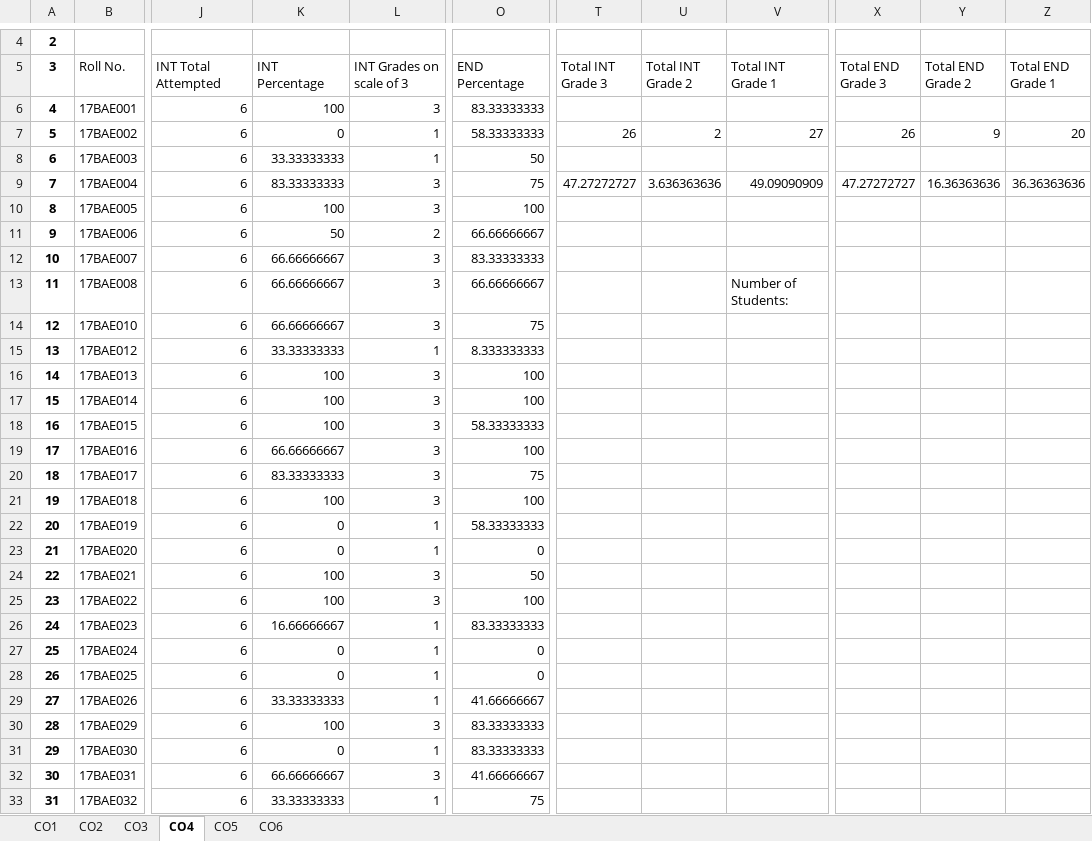
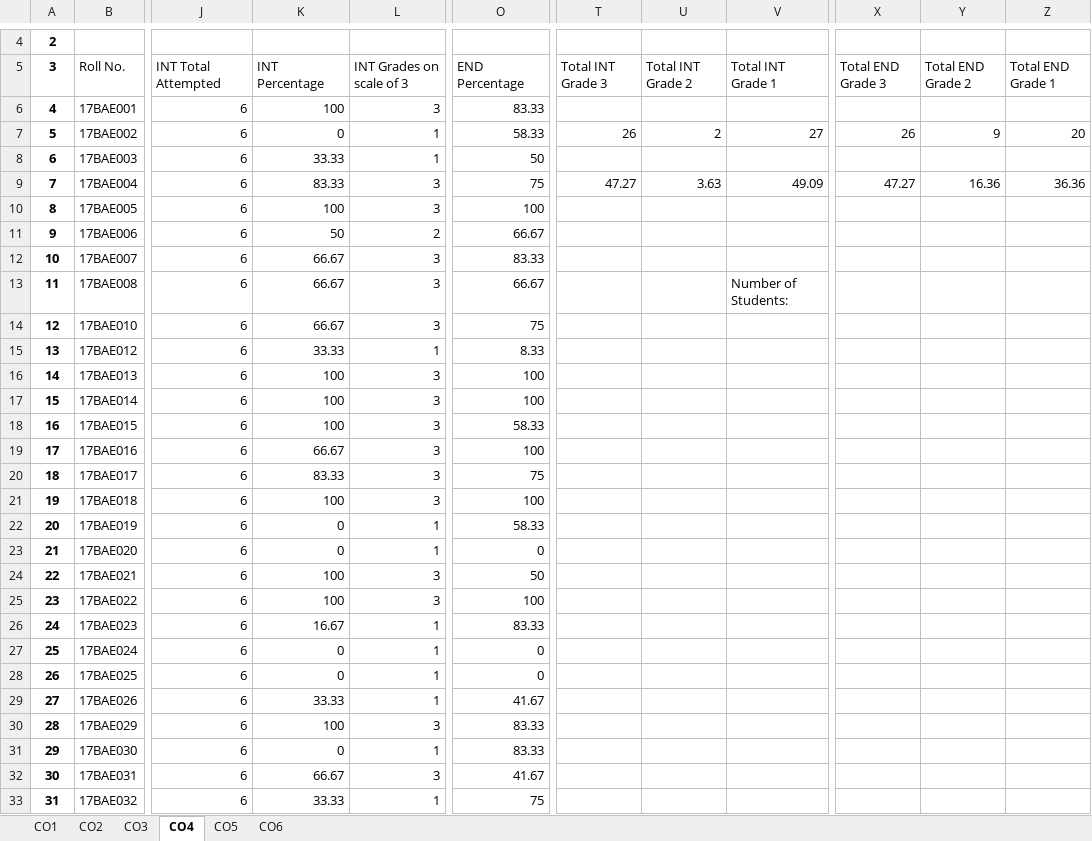
Before and after one commit to sudharsan2000/Excel-Automation, an Excel workbook: Course Outcomes.xlsx, sheet CO4, drawn as a sheet; only a part is shown, gaps mark what is left out; values as stored, in another font and other column widths than the file's, no borders; the diff covers the shown part only; the diff names each change by its address in the sheet, - before the commit and + after, or states it on an @@ line.

```diff
--- a/Course Outcomes.xlsx (sheet CO4)
+++ b/Course Outcomes.xlsx (sheet CO4)
-O6: 83.33333333
+O6: 83.33
-O7: 58.33333333
+O7: 58.33
-K8: 33.33333333
+K8: 33.33
-K9: 83.33333333
+K9: 83.33
-T9: 47.27272727
+T9: 47.27
-U9: 3.636363636
+U9: 3.63
-V9: 49.09090909
+V9: 49.09
-X9: 47.27272727
+X9: 47.27
-Y9: 16.36363636
+Y9: 16.36
-Z9: 36.36363636
+Z9: 36.36
-O11: 66.66666667
+O11: 66.67
-K12:K14: 66.66666667
+K12:K14: 66.67
-O12: 83.33333333
+O12: 83.33
-O13: 66.66666667
+O13: 66.67
-K15: 33.33333333
+K15: 33.33
-O15: 8.333333333
+O15: 8.33
-O18: 58.33333333
+O18: 58.33
-K19: 66.66666667
+K19: 66.67
-K20: 83.33333333
+K20: 83.33
-O22: 58.33333333
+O22: 58.33
-K26: 16.66666667
+K26: 16.67
-O26: 83.33333333
+O26: 83.33
-K29: 33.33333333
+K29: 33.33
-O29: 41.66666667
+O29: 41.67
-O30:O31: 83.33333333
+O30:O31: 83.33
-K32: 66.66666667
+K32: 66.67
-O32: 41.66666667
+O32: 41.67
-K33: 33.33333333
+K33: 33.33
```
Also changed, not shown: 36 edited cells elsewhere in this sheet, sheet CO1, sheet CO2, sheet CO3, sheet CO6, sheet CO5, 1 other file.
